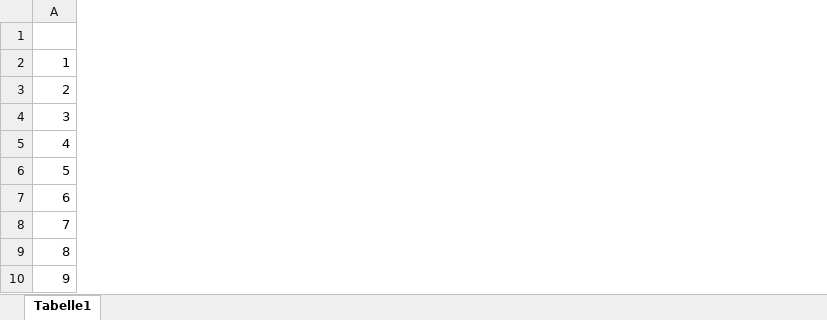
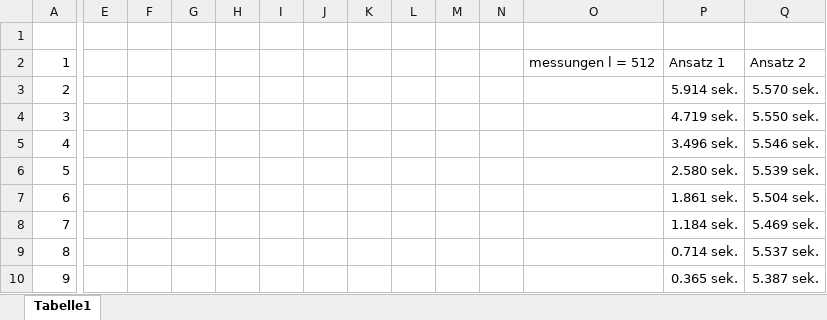
Before and after one commit to PLUSAlexander/Projektaufgabe_2, an Excel workbook: Messungen.xlsx, sheet Tabelle1, drawn as a sheet; only a part is shown, gaps mark what is left out; values as stored, in another font and other column widths than the file's, no borders; charts and pictures not drawn; the diff names each change by its address in the sheet, - before the commit and + after, or states it on an @@ line.

Commit message:
neue messungen

```diff
--- a/Messungen.xlsx (sheet Tabelle1)
+++ b/Messungen.xlsx (sheet Tabelle1)
+column E, empty
+column F, empty
+column G, empty
+column H, empty
+column I, empty
+column J, empty
+column K, empty
+column L, empty
+column M, empty
+column N, empty
+column O, row 2: messungen l = 512
+column P, rows 2-10: Ansatz 1 | 5.914 sek. | 4.719 sek. | 3.496 sek. | 2.580 sek. | 1.861 sek. | 1.184 sek. | 0.714 sek. | 0.365 sek.
+column Q, rows 2-10: Ansatz 2 | 5.570 sek. | 5.550 sek. | 5.546 sek. | 5.539 sek. | 5.504 sek. | 5.469 sek. | 5.537 sek. | 5.387 sek.
```
Also changed, not shown: charts or pictures, 1 other file.
